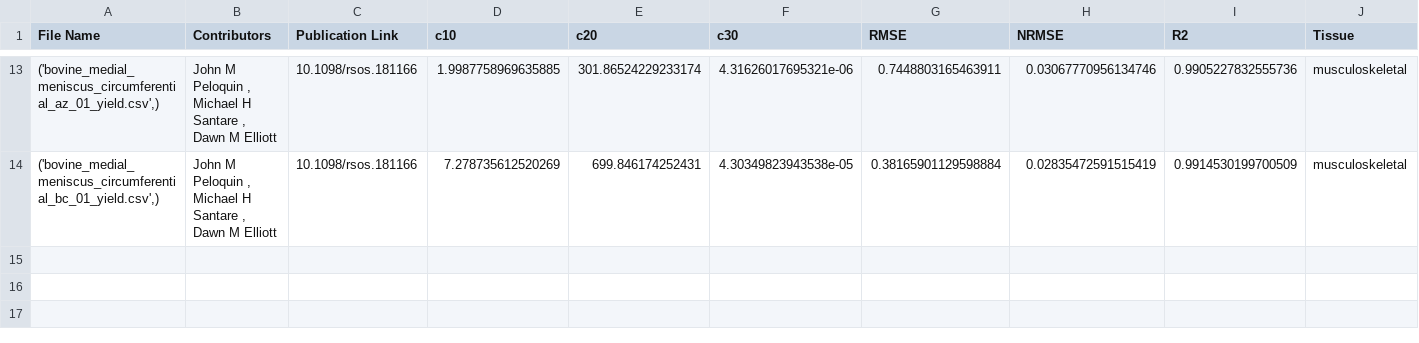
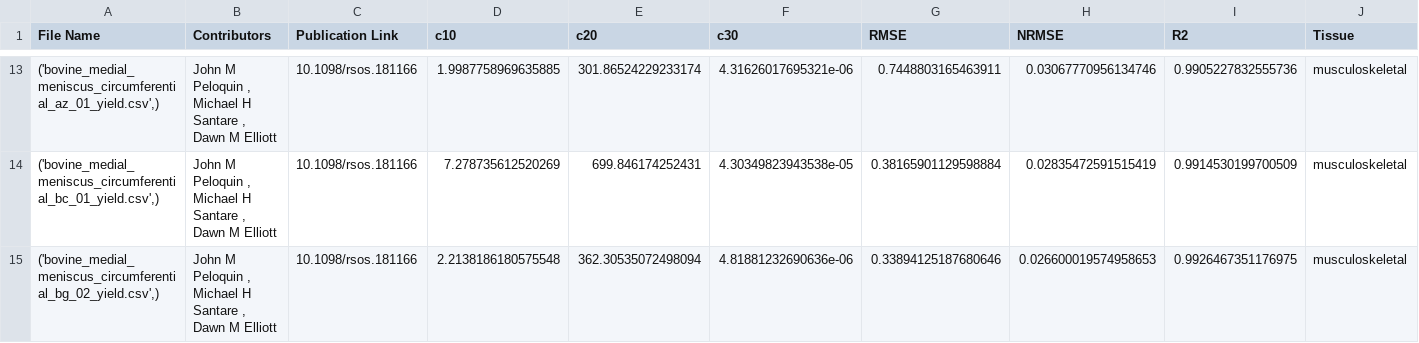
Before and after one commit to fit2tissue-db/ModelParameters, a CSV file: Yeoh.csv, drawn as a sheet; only a part is shown, gaps mark what is left out; rows hold the shown columns only; the diff names each change by its address in the sheet, - before the commit and + after, or states it on an @@ line.

Commit message:
Append results for None with note

```diff
--- a/Yeoh.csv
+++ b/Yeoh.csv
+row 15: ('bovine_medial_meniscus_circumferential_bg_02_yield.csv',) | John M Peloquin , Michael H Santare , Dawn M Elliott | 10.1098/rsos.181166 | 2.2138186180575548 | 362.30535072498094 | 4.81881232690636e-06 | 0.33894125187680646 | 0.026600019574958653 | 0.9926467351176975 | musculoskeletal
```
